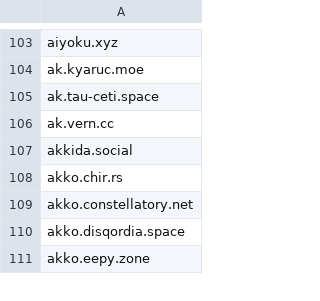
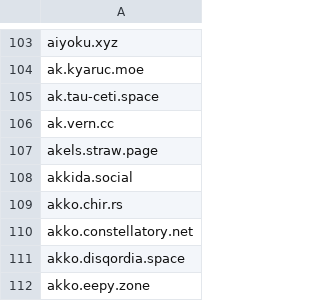
Before and after one commit to avidansternberg/project-blocklist, a CSV file: domain_lists/hate-and-junk.csv, drawn as a sheet; only a part is shown, gaps mark what is left out.

```diff
--- a/domain_lists/hate-and-junk.csv
+++ b/domain_lists/hate-and-junk.csv
@@ -106,2 +106,3 @@ ak.tau-ceti.space
 ak.vern.cc
+akels.straw.page
 akkida.social
```
Also changed, not shown: domain_lists/scam.csv.
